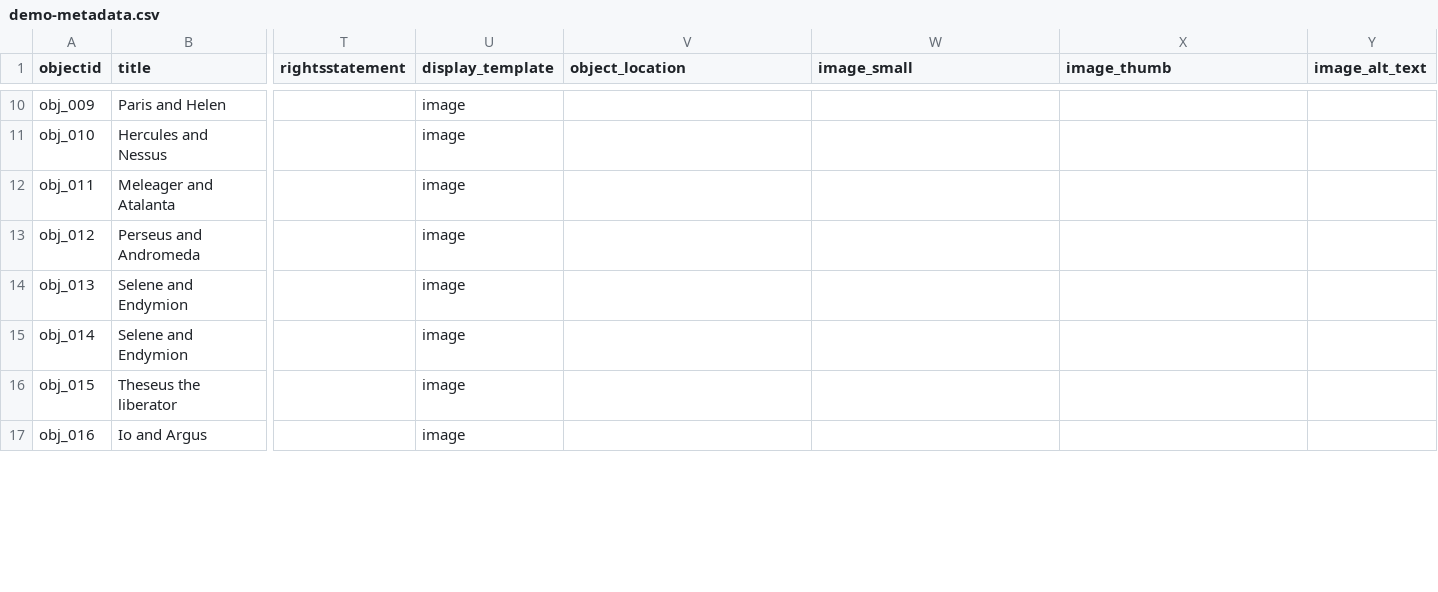
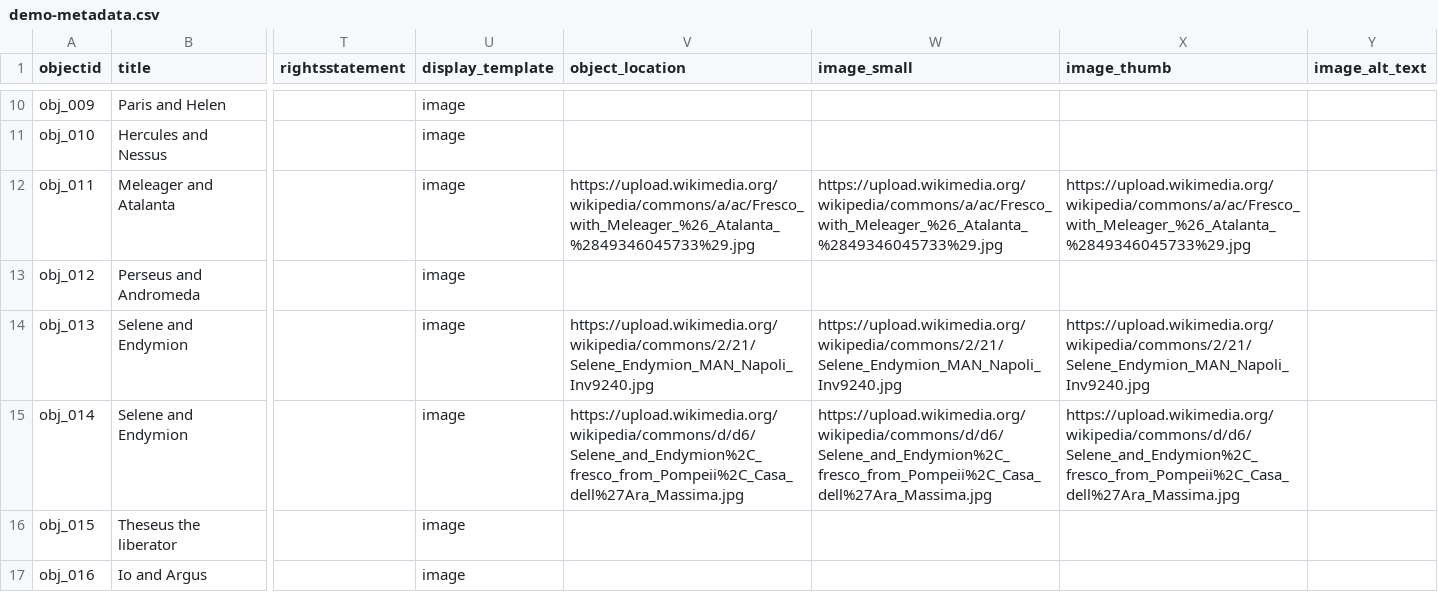
Before and after one commit to knspears/romanwallpaintingindex, a CSV file: _data/demo-metadata.csv, drawn as a sheet; only a part is shown, gaps mark what is left out; the diff covers the shown part only; the diff names each change by its address in the sheet, - before the commit and + after, or states it on an @@ line.

Commit message:
add images

```diff
--- a/_data/demo-metadata.csv
+++ b/_data/demo-metadata.csv
-V12 (object_location): (empty)
+V12 (object_location): https://upload.wikimedia.org/wikipedia/commons/a/ac/Fresco_with_Meleager_%26_Atalanta_%2849346045733%29.jpg
-W12 (image_small): (empty)
+W12 (image_small): https://upload.wikimedia.org/wikipedia/commons/a/ac/Fresco_with_Meleager_%26_Atalanta_%2849346045733%29.jpg
-X12 (image_thumb): (empty)
+X12 (image_thumb): https://upload.wikimedia.org/wikipedia/commons/a/ac/Fresco_with_Meleager_%26_Atalanta_%2849346045733%29.jpg
-V14 (object_location): (empty)
+V14 (object_location): https://upload.wikimedia.org/wikipedia/commons/2/21/Selene_Endymion_MAN_Napoli_Inv9240.jpg
-W14 (image_small): (empty)
+W14 (image_small): https://upload.wikimedia.org/wikipedia/commons/2/21/Selene_Endymion_MAN_Napoli_Inv9240.jpg
-X14 (image_thumb): (empty)
+X14 (image_thumb): https://upload.wikimedia.org/wikipedia/commons/2/21/Selene_Endymion_MAN_Napoli_Inv9240.jpg
-V15 (object_location): (empty)
+V15 (object_location): https://upload.wikimedia.org/wikipedia/commons/d/d6/Selene_and_Endymion%2C_fresco_from_Pompeii%2C_Casa_dell%27Ara_Massima.jpg
-W15 (image_small): (empty)
+W15 (image_small): https://upload.wikimedia.org/wikipedia/commons/d/d6/Selene_and_Endymion%2C_fresco_from_Pompeii%2C_Casa_dell%27Ara_Massima.jpg
-X15 (image_thumb): (empty)
+X15 (image_thumb): https://upload.wikimedia.org/wikipedia/commons/d/d6/Selene_and_Endymion%2C_fresco_from_Pompeii%2C_Casa_dell%27Ara_Massima.jpg
```
Also changed, not shown: 13 edited cells elsewhere in this file.
